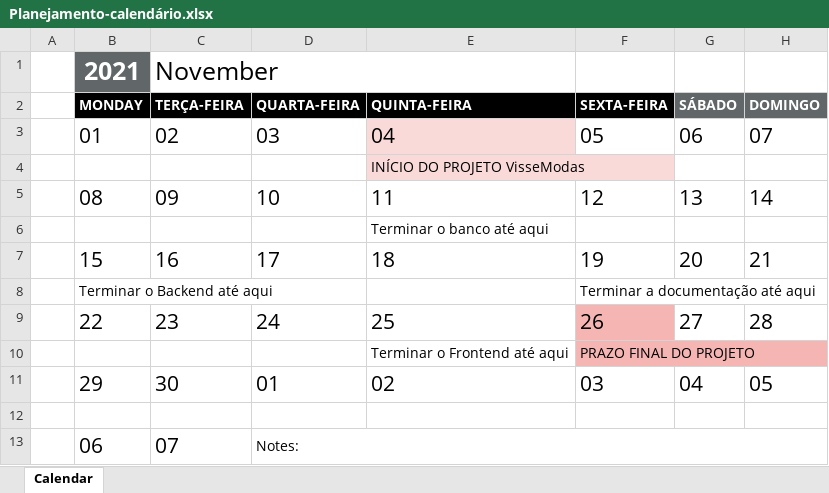
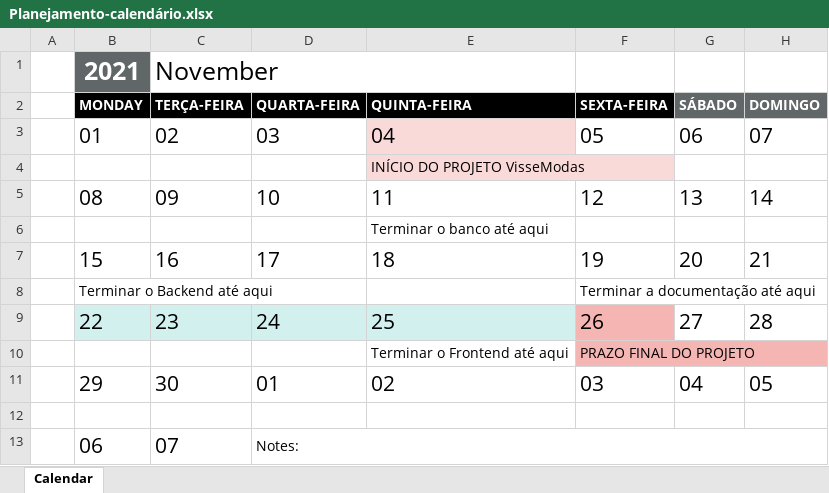
Before and after one commit to ambrosiaandrade/proway-vissemodas, an Excel workbook: outros-documentos/Planejamento-calendário.xlsx, sheet Calendar, drawn as a sheet; values as stored, in another font and other column widths than the file's, no borders; conditional formats not drawn; the diff names each change by its address in the sheet, - before the commit and + after, or states it on an @@ line.

```diff
--- a/outros-documentos/Planejamento-calendário.xlsx (sheet Calendar)
+++ b/outros-documentos/Planejamento-calendário.xlsx (sheet Calendar)
-B9:E9 fill: none
+B9:E9 fill: #D1F0EE
```
Also changed, not shown: 9 other files.
